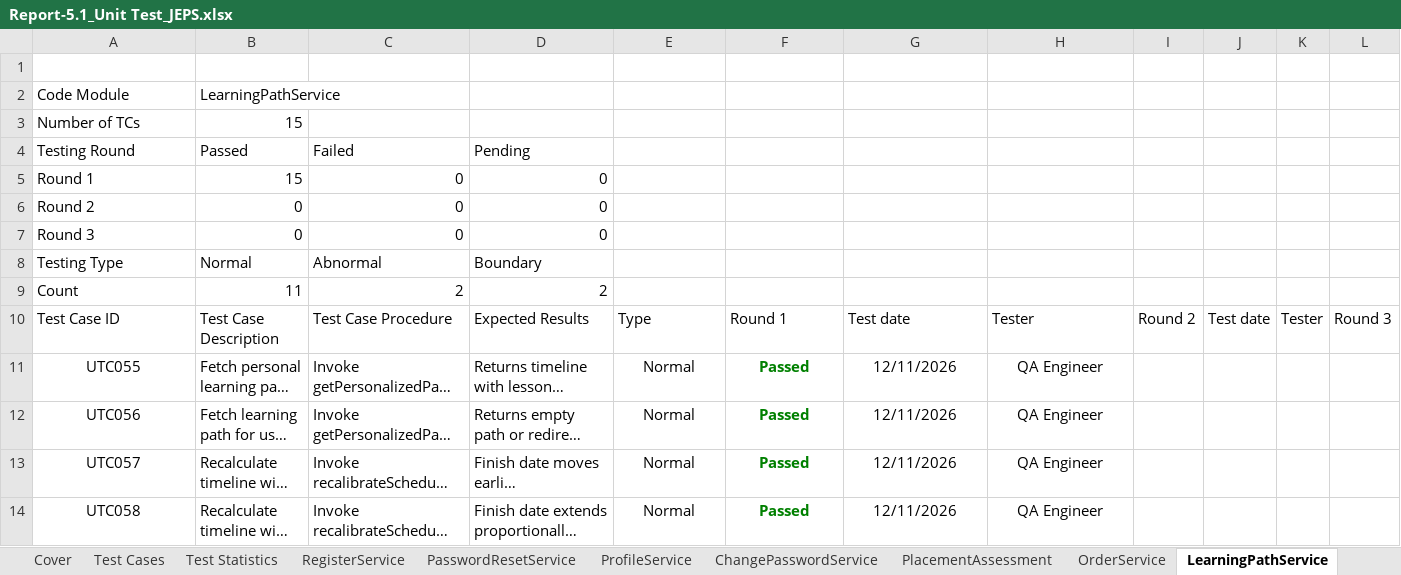
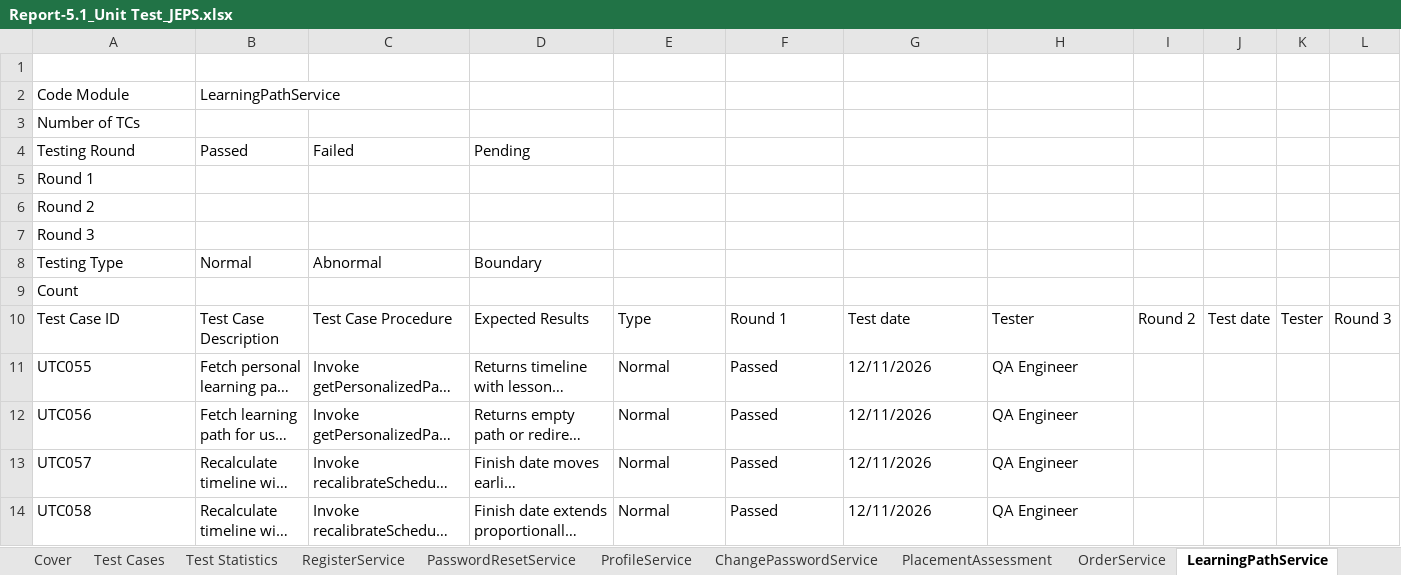
Before and after one commit to hoang132k4/FA26_SEP490-G10, an Excel workbook: Report-5.1_Unit Test_JEPS.xlsx, sheet LearningPathService, drawn as a sheet; only a part is shown; long unchanged cells end in …; values as stored, in another font and other column widths than the file's, no borders; the diff covers the shown part only; the diff names each change by its address in the sheet, - before the commit and + after, or states it on an @@ line.

```diff
--- a/Report-5.1_Unit Test_JEPS.xlsx (sheet LearningPathService)
+++ b/Report-5.1_Unit Test_JEPS.xlsx (sheet LearningPathService)
-B3: 15
+B3: (empty)
-B5: 15
+B5: (empty)
-C5:C7: 0
+C5:C7: (empty)
-D5:D7: 0
+D5:D7: (empty)
-B6:B7: 0
+B6:B7: (empty)
-B9: 11
+B9: (empty)
-C9: 2
+C9: (empty)
-D9: 2
+D9: (empty)
-A11:A14 alignment: center
+A11:A14 alignment: left
-E11:H14 alignment: center
+E11:H14 alignment: left
@@ F11:F14 bold: on → off, text colour: #008000 → black @@
```
Also changed, not shown: cell formats elsewhere in this sheet, sheet Test Statistics, sheet Test Cases, sheet PasswordResetService, sheet RegisterService, sheet ChangePasswordService, sheet PlacementAssessment, 3 more sheets, other sheet tabs, charts or pictures, 3 other files.
